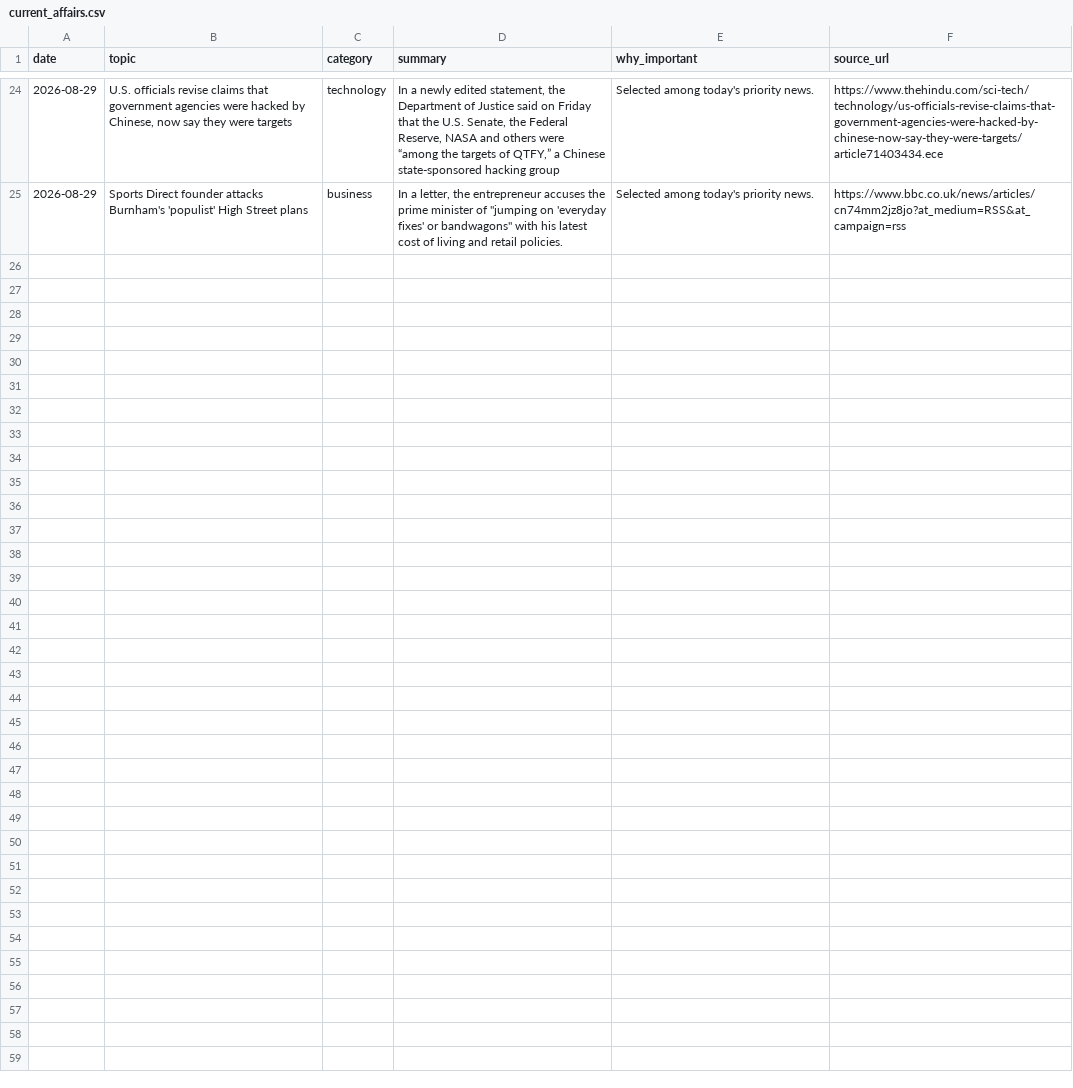
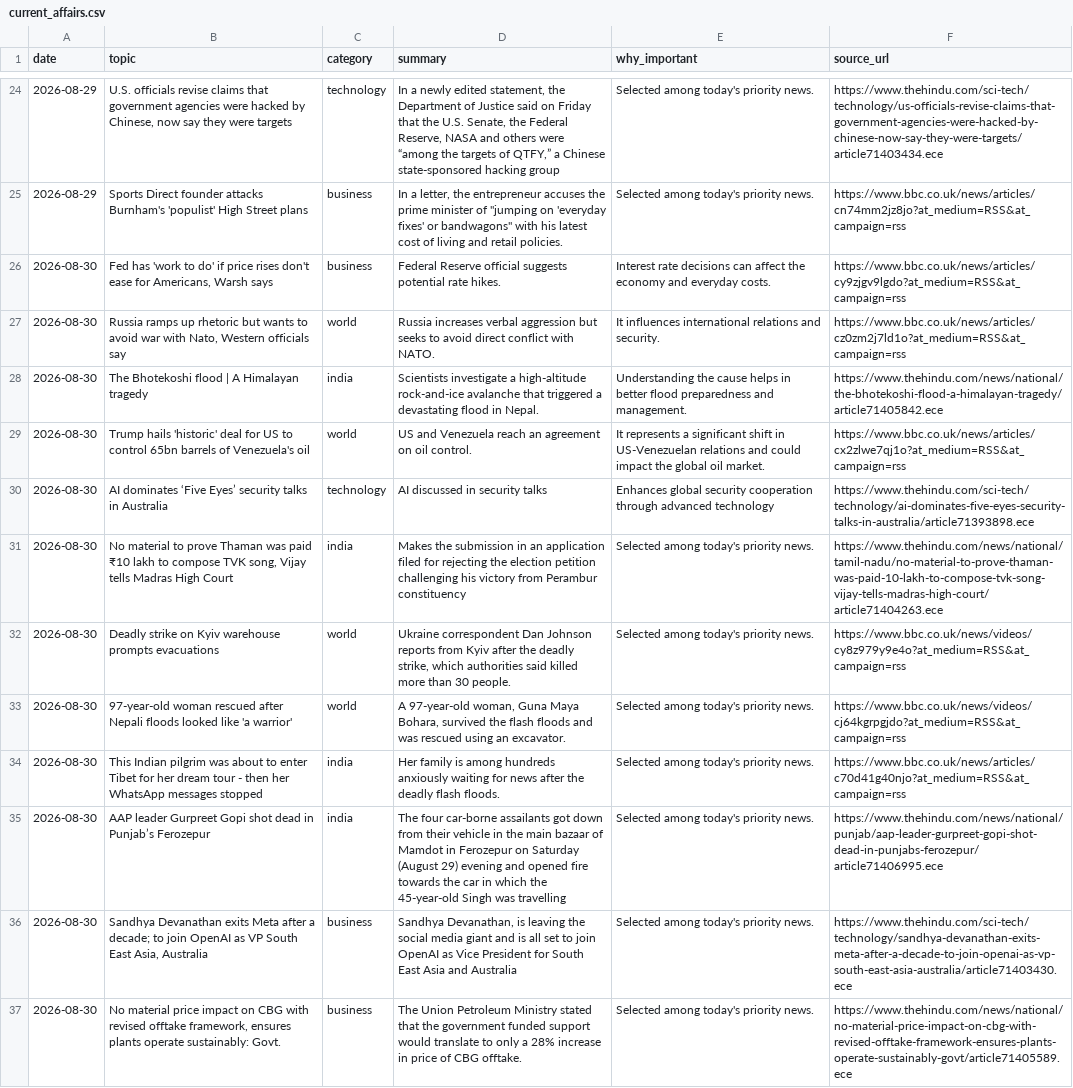
Before and after one commit to vishwasgarg5/news-knowledge-bot, a CSV file: data/current_affairs.csv, drawn as a sheet; only a part is shown, gaps mark what is left out.

```diff
--- a/data/current_affairs.csv
+++ b/data/current_affairs.csv
@@ -25 +25,13 @@ date,topic,category,summary,why_important,source_url
 2026-08-29,Sports Direct founder attacks Burnham's 'populist' High Street plans,business,"In a letter, the entrepreneur accuses the prime minister of ""jumping on 'everyday fixes' or bandwagons"" with his latest cost of living and retail policies.",Selected among today's priority news.,https://www.bbc.co.uk/news/articles/cn74mm2jz8jo?at_medium=RSS&at_campaign=rss
+2026-08-30,"Fed has 'work to do' if price rises don't ease for Americans, Warsh says",business,Federal Reserve official suggests potential rate hikes.,Interest rate decisions can affect the economy and everyday costs.,https://www.bbc.co.uk/news/articles/cy9zjgv9lgdo?at_medium=RSS&at_campaign=rss
+2026-08-30,"Russia ramps up rhetoric but wants to avoid war with Nato, Western officials say",world,Russia increases verbal aggression but seeks to avoid direct conflict with NATO.,It influences international relations and security.,https://www.bbc.co.uk/news/articles/cz0zm2j7ld1o?at_medium=RSS&at_campaign=rss
+2026-08-30,The Bhotekoshi flood | A Himalayan tragedy,india,Scientists investigate a high-altitude rock-and-ice avalanche that triggered a devastating flood in Nepal.,Understanding the cause helps in better flood preparedness and management.,https://www.thehindu.com/news/national/the-bhotekoshi-flood-a-himalayan-tragedy/article71405842.ece
+2026-08-30,Trump hails 'historic' deal for US to control 65bn barrels of Venezuela's oil,world,US and Venezuela reach an agreement on oil control.,It represents a significant shift in US-Venezuelan relations and could impact the global oil market.,https://www.bbc.co.uk/news/articles/cx2zlwe7qj1o?at_medium=RSS&at_campaign=rss
+2026-08-30,AI dominates ‘Five Eyes’ security talks in Australia,technology,AI discussed in security talks,Enhances global security cooperation through advanced technology,https://www.thehindu.com/sci-tech/technology/ai-dominates-five-eyes-security-talks-in-australia/article71393898.ece
+2026-08-30,"No material to prove Thaman was paid ₹10 lakh to compose TVK song, Vijay tells Madras High Court",india,Makes the submission in an application filed for rejecting the election petition challenging his victory from Perambur constituency,Selected among today's priority news.,https://www.thehindu.com/news/national/tamil-nadu/no-material-to-prove-thaman-was-paid-10-lakh-to-compose-tvk-song-vijay-tells-madras-high-court/article71404263.ece
+2026-08-30,Deadly strike on Kyiv warehouse prompts evacuations,world,"Ukraine correspondent Dan Johnson reports from Kyiv after the deadly strike, which authorities said killed more than 30 people.",Selected among today's priority news.,https://www.bbc.co.uk/news/videos/cy8z979y9e4o?at_medium=RSS&at_campaign=rss
+2026-08-30,97-year-old woman rescued after Nepali floods looked like 'a warrior',world,"A 97-year-old woman, Guna Maya Bohara, survived the flash floods and was rescued using an excavator.",Selected among today's priority news.,https://www.bbc.co.uk/news/videos/cj64kgrpgjdo?at_medium=RSS&at_campaign=rss
+2026-08-30,This Indian pilgrim was about to enter Tibet for her dream tour - then her WhatsApp messages stopped,india,Her family is among hundreds anxiously waiting for news after the deadly flash floods.,Selected among today's priority news.,https://www.bbc.co.uk/news/articles/c70d41g40njo?at_medium=RSS&at_campaign=rss
+2026-08-30,AAP leader Gurpreet Gopi shot dead in Punjab’s Ferozepur,india,The four car-borne assailants got down from their vehicle in the main bazaar of Mamdot in Ferozepur on Saturday (August 29) evening and opened fire towards the car in which the 45-year-old Singh was travelling,Selected among today's priority news.,https://www.thehindu.com/news/national/punjab/aap-leader-gurpreet-gopi-shot-dead-in-punjabs-ferozepur/article71406995.ece
+2026-08-30,"Sandhya Devanathan exits Meta after a decade; to join OpenAI as VP South East Asia, Australia",business,"Sandhya Devanathan, is leaving the social media giant and is all set to join OpenAI as Vice President for South East Asia and Australia",Selected among today's priority news.,https://www.thehindu.com/sci-tech/technology/sandhya-devanathan-exits-meta-after-a-decade-to-join-openai-as-vp-south-east-asia-australia/article71403430.ece
+2026-08-30,"No material price impact on CBG with revised offtake framework, ensures plants operate sustainably: Govt.",business,The Union Petroleum Ministry stated that the government funded support would translate to only a 28% increase in price of CBG offtake.,Selected among today's priority news.,https://www.thehindu.com/news/national/no-material-price-impact-on-cbg-with-revised-offtake-framework-ensures-plants-operate-sustainably-govt/article71405589.ece
```
Also changed, not shown: data/news_history.csv, data/story_timeline.csv, 2 other files.
